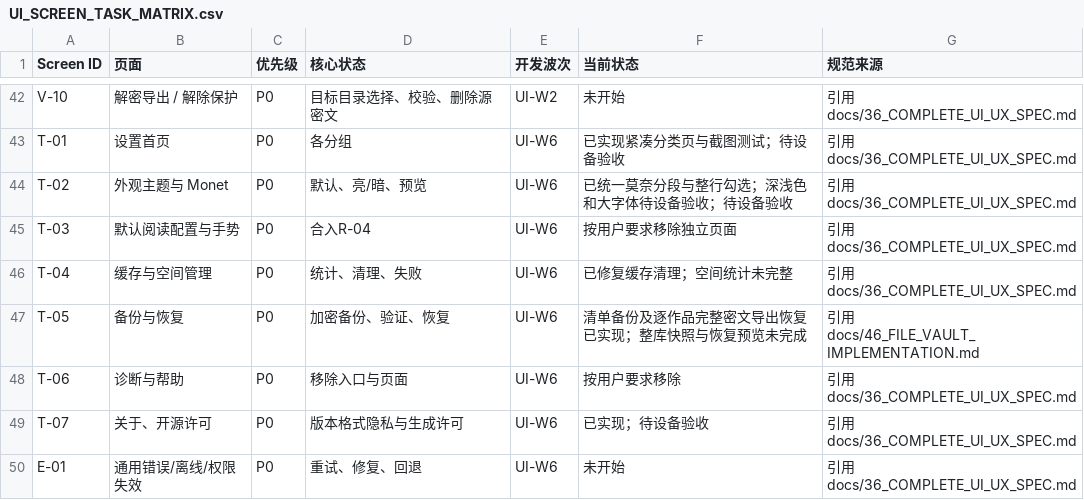
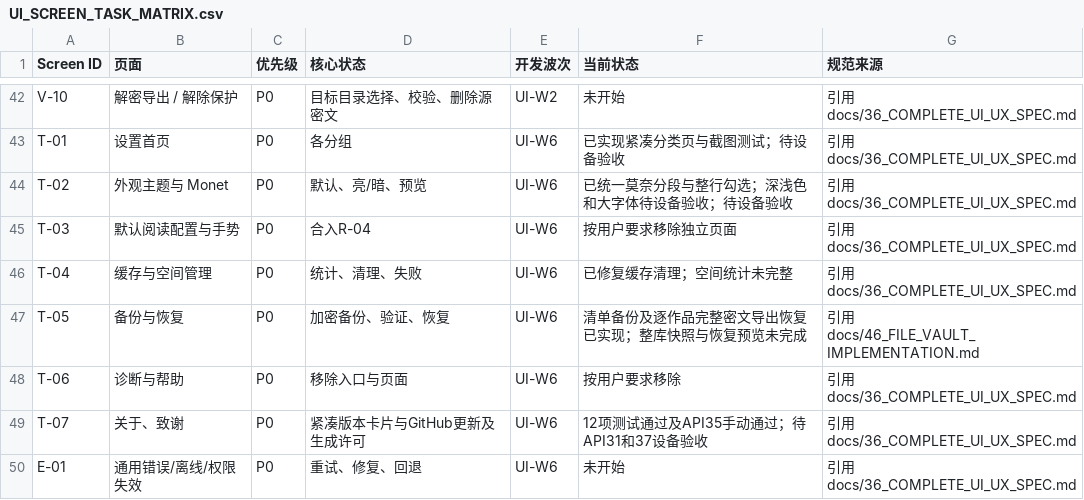
Before and after one commit to lllll081926i/AsterReader, a CSV file: planning/UI_SCREEN_TASK_MATRIX.csv, drawn as a sheet; only a part is shown, gaps mark what is left out.

```diff
--- a/planning/UI_SCREEN_TASK_MATRIX.csv
+++ b/planning/UI_SCREEN_TASK_MATRIX.csv
@@ -48,3 +48,3 @@ T-05,备份与恢复,P0,加密备份、验证、恢复,UI-W6,清单备份及逐
 T-06,诊断与帮助,P0,移除入口与页面,UI-W6,按用户要求移除,引用 docs/36_COMPLETE_UI_UX_SPEC.md
-T-07,关于、开源许可,P0,版本格式隐私与生成许可,UI-W6,已实现；待设备验收,引用 docs/36_COMPLETE_UI_UX_SPEC.md
+T-07,关于、致谢,P0,紧凑版本卡片与GitHub更新及生成许可,UI-W6,12项测试通过及API35手动通过；待API31和37设备验收,引用 docs/36_COMPLETE_UI_UX_SPEC.md
 E-01,通用错误/离线/权限失效,P0,重试、修复、回退,UI-W6,未开始,引用 docs/36_COMPLETE_UI_UX_SPEC.md
```
Also changed, not shown: 8 other files.
